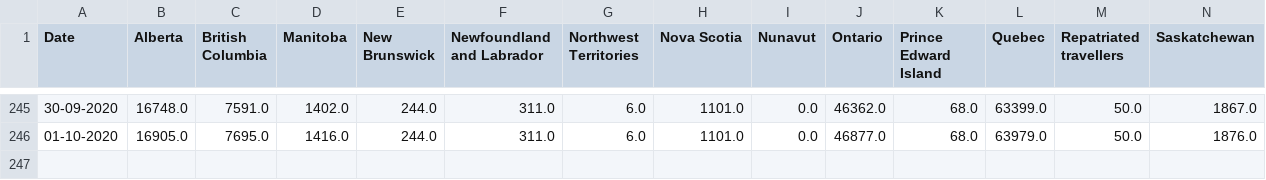
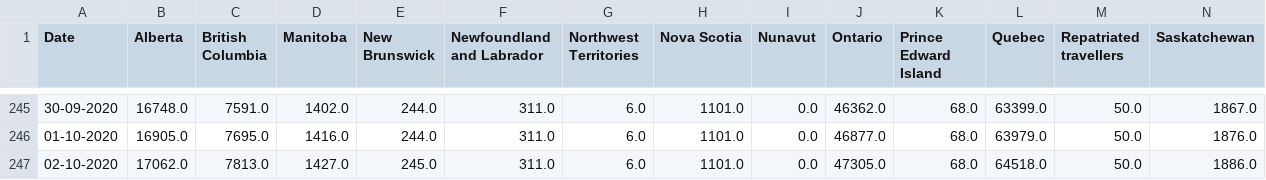
Before and after one commit to trajanikant/Global-Covid19, a CSV file: Canada/Canada_States_Recovered_Cumulative.csv, drawn as a sheet; only a part is shown, gaps mark what is left out; rows hold the shown columns only; the diff names each change by its address in the sheet, - before the commit and + after, or states it on an @@ line.

```diff
--- a/Canada/Canada_States_Recovered_Cumulative.csv
+++ b/Canada/Canada_States_Recovered_Cumulative.csv
+row 247: 02-10-2020 | 17062.0 | 7813.0 | 1427.0 | 245.0 | 311.0 | 6.0 | 1101.0 | 0.0 | 47305.0 | 68.0 | 64518.0 | 50.0 | 1886.0
```
Also changed, not shown: 0. World/World_Cumulative_Cases.csv, 0. World/World_Cumulative_Deaths.csv, 11 other files.
